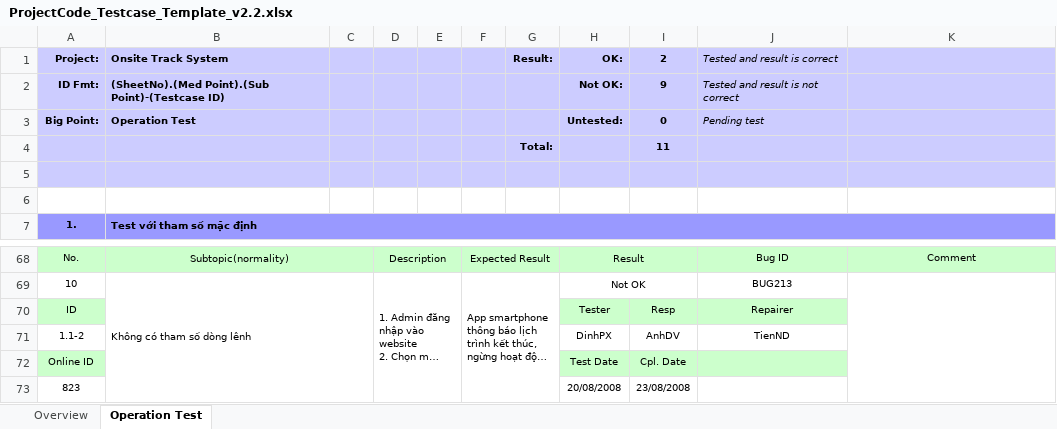
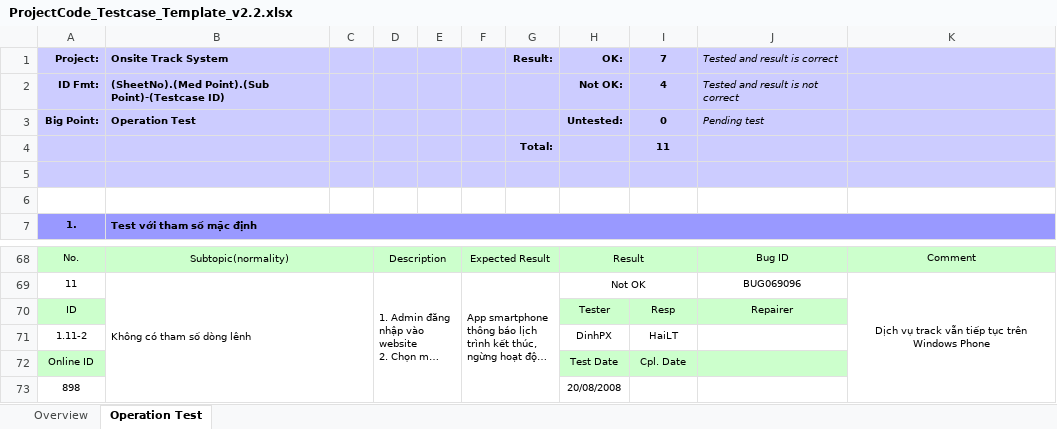
Before and after one commit to hoangtu041997/PM-Final, an Excel workbook: ProjectCode_Testcase_Template_v2.2.xlsx, sheet Operation Test, drawn as a sheet; only a part is shown, gaps mark what is left out; long unchanged cells end in …; values as stored, in another font and other column widths than the file's, no borders; conditional formats not drawn; removed rows and columns are numbered as before the commit, all else as after; the diff covers the shown part only; the diff names each change by its address in the sheet, - before the commit and + after, or states it on an @@ line.

Commit message:
Update ProjectCode_Testcase_Template_v2.2.xlsx
Update small details

```diff
--- a/ProjectCode_Testcase_Template_v2.2.xlsx (sheet Operation Test)
+++ b/ProjectCode_Testcase_Template_v2.2.xlsx (sheet Operation Test)
-I1: 2
+I1: 7
-I2 (7): 9
+I2 (7): 4
-A69 (Project:): 10
+A69 (Project:): 11
-J69 (Tested and result is correct): BUG213
+J69 (Tested and result is correct): BUG069096
-K69: (empty)
+K69: Dịch vụ track vẫn tiếp tục trên Windows Phone
-row 71: 1.1-2 |  |  |  |  |  |  | DinhPX | AnhDV | TienND
+row 71: 1.11-2 |  |  |  |  |  |  | DinhPX | HaiLT
-row 73: 823 |  |  |  |  |  |  | 20/08/2008 | 23/08/2008
+row 73: 898 |  |  |  |  |  |  | 20/08/2008
```
Also changed, not shown: 14 added rows, 14 removed rows and 30 edited cells elsewhere in this sheet.
